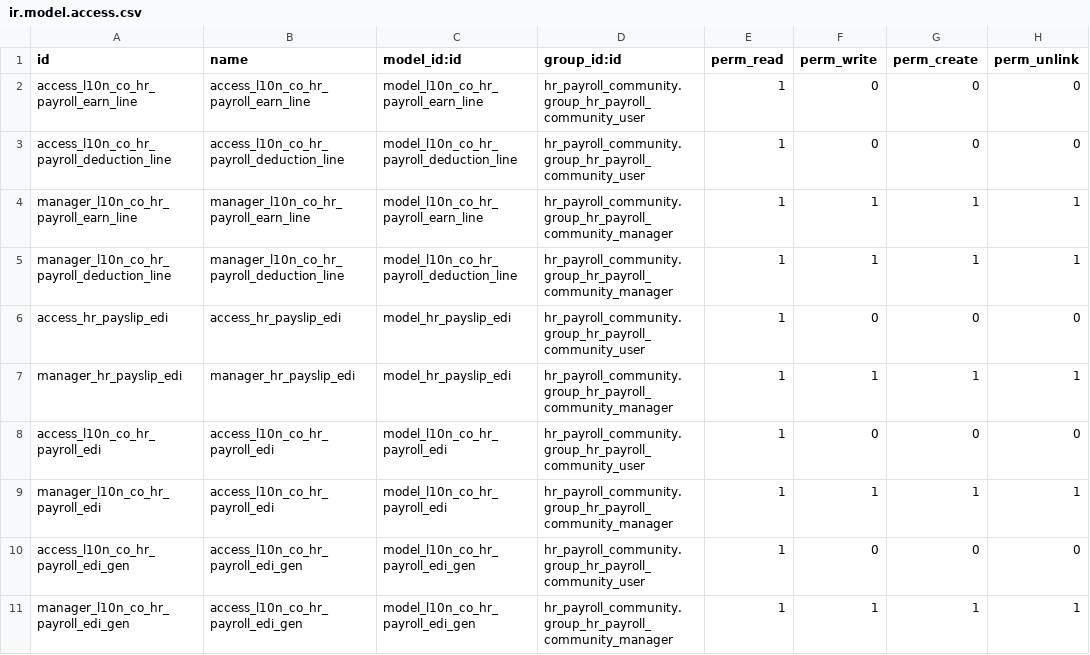
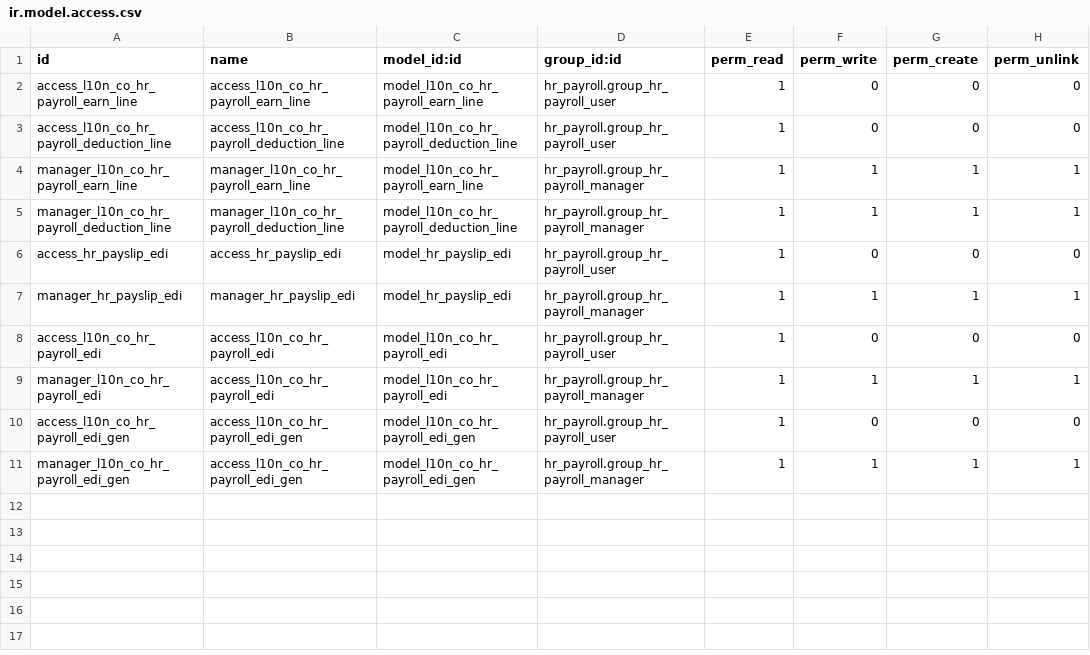
Before and after one commit to Gabrielr23/Proimpo, a CSV file: l10n_co_edi_jorels_stub/l10n_co_hr_payroll/security/ir.model.access.csv, drawn as a sheet.

Commit message:
Instal l10n_co_hr_payroll se agregan vistas

```diff
--- a/l10n_co_edi_jorels_stub/l10n_co_hr_payroll/security/ir.model.access.csv
+++ b/l10n_co_edi_jorels_stub/l10n_co_hr_payroll/security/ir.model.access.csv
@@ -1,11 +1,11 @@
 id,name,model_id:id,group_id:id,perm_read,perm_write,perm_create,perm_unlink
-access_l10n_co_hr_payroll_earn_line,access_l10n_co_hr_payroll_earn_line,model_l10n_co_hr_payroll_earn_line,hr_payroll_community.group_hr_payroll_community_user,1,0,0,0
-access_l10n_co_hr_payroll_deduction_line,access_l10n_co_hr_payroll_deduction_line,model_l10n_co_hr_payroll_deduction_line,hr_payroll_community.group_hr_payroll_community_user,1,0,0,0
-manager_l10n_co_hr_payroll_earn_line,manager_l10n_co_hr_payroll_earn_line,model_l10n_co_hr_payroll_earn_line,hr_payroll_community.group_hr_payroll_community_manager,1,1,1,1
-manager_l10n_co_hr_payroll_deduction_line,manager_l10n_co_hr_payroll_deduction_line,model_l10n_co_hr_payroll_deduction_line,hr_payroll_community.group_hr_payroll_community_manager,1,1,1,1
-access_hr_payslip_edi,access_hr_payslip_edi,model_hr_payslip_edi,hr_payroll_community.group_hr_payroll_community_user,1,0,0,0
-manager_hr_payslip_edi,manager_hr_payslip_edi,model_hr_payslip_edi,hr_payroll_community.group_hr_payroll_community_manager,1,1,1,1
-access_l10n_co_hr_payroll_edi,access_l10n_co_hr_payroll_edi,model_l10n_co_hr_payroll_edi,hr_payroll_community.group_hr_payroll_community_user,1,0,0,0
-manager_l10n_co_hr_payroll_edi,access_l10n_co_hr_payroll_edi,model_l10n_co_hr_payroll_edi,hr_payroll_community.group_hr_payroll_community_manager,1,1,1,1
-access_l10n_co_hr_payroll_edi_gen,access_l10n_co_hr_payroll_edi_gen,model_l10n_co_hr_payroll_edi_gen,hr_payroll_community.group_hr_payroll_community_user,1,0,0,0
-manager_l10n_co_hr_payroll_edi_gen,access_l10n_co_hr_payroll_edi_gen,model_l10n_co_hr_payroll_edi_gen,hr_payroll_community.group_hr_payroll_community_manager,1,1,1,1
+access_l10n_co_hr_payroll_earn_line,access_l10n_co_hr_payroll_earn_line,model_l10n_co_hr_payroll_earn_line,hr_payroll.group_hr_payroll_user,1,0,0,0
+access_l10n_co_hr_payroll_deduction_line,access_l10n_co_hr_payroll_deduction_line,model_l10n_co_hr_payroll_deduction_line,hr_payroll.group_hr_payroll_user,1,0,0,0
+manager_l10n_co_hr_payroll_earn_line,manager_l10n_co_hr_payroll_earn_line,model_l10n_co_hr_payroll_earn_line,hr_payroll.group_hr_payroll_manager,1,1,1,1
+manager_l10n_co_hr_payroll_deduction_line,manager_l10n_co_hr_payroll_deduction_line,model_l10n_co_hr_payroll_deduction_line,hr_payroll.group_hr_payroll_manager,1,1,1,1
+access_hr_payslip_edi,access_hr_payslip_edi,model_hr_payslip_edi,hr_payroll.group_hr_payroll_user,1,0,0,0
+manager_hr_payslip_edi,manager_hr_payslip_edi,model_hr_payslip_edi,hr_payroll.group_hr_payroll_manager,1,1,1,1
+access_l10n_co_hr_payroll_edi,access_l10n_co_hr_payroll_edi,model_l10n_co_hr_payroll_edi,hr_payroll.group_hr_payroll_user,1,0,0,0
+manager_l10n_co_hr_payroll_edi,access_l10n_co_hr_payroll_edi,model_l10n_co_hr_payroll_edi,hr_payroll.group_hr_payroll_manager,1,1,1,1
+access_l10n_co_hr_payroll_edi_gen,access_l10n_co_hr_payroll_edi_gen,model_l10n_co_hr_payroll_edi_gen,hr_payroll.group_hr_payroll_user,1,0,0,0
+manager_l10n_co_hr_payroll_edi_gen,access_l10n_co_hr_payroll_edi_gen,model_l10n_co_hr_payroll_edi_gen,hr_payroll.group_hr_payroll_manager,1,1,1,1
```
Also changed, not shown: 8 other files.
